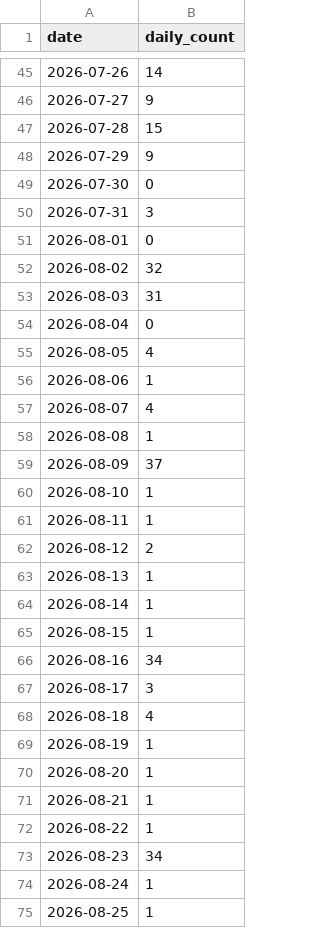
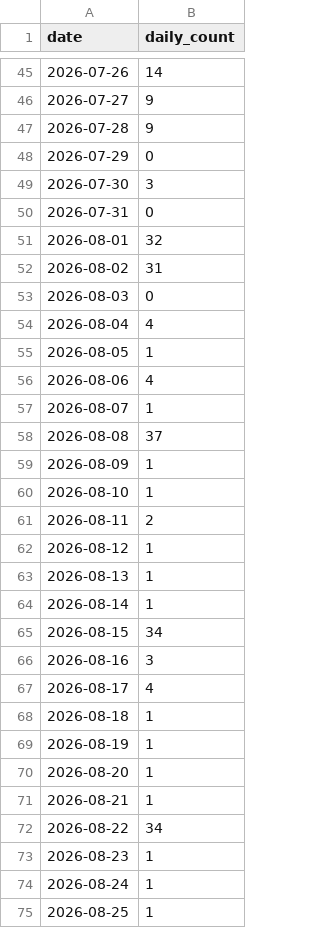
Before and after one commit to ichwars/PrintOps, a CSV file: ichwars/PrintOps/ghcr-pulls.csv, drawn as a sheet; only a part is shown, gaps mark what is left out; the diff covers the shown part only.

```diff
--- a/ichwars/PrintOps/ghcr-pulls.csv
+++ b/ichwars/PrintOps/ghcr-pulls.csv
@@ -46,24 +46,24 @@ date,daily_count
 2026-07-27,9
-2026-07-28,15
-2026-07-29,9
-2026-07-30,0
-2026-07-31,3
-2026-08-01,0
-2026-08-02,32
-2026-08-03,31
-2026-08-04,0
-2026-08-05,4
-2026-08-06,1
-2026-08-07,4
-2026-08-08,1
-2026-08-09,37
+2026-07-28,9
+2026-07-29,0
+2026-07-30,3
+2026-07-31,0
+2026-08-01,32
+2026-08-02,31
+2026-08-03,0
+2026-08-04,4
+2026-08-05,1
+2026-08-06,4
+2026-08-07,1
+2026-08-08,37
+2026-08-09,1
 2026-08-10,1
-2026-08-11,1
-2026-08-12,2
+2026-08-11,2
+2026-08-12,1
 2026-08-13,1
 2026-08-14,1
-2026-08-15,1
-2026-08-16,34
-2026-08-17,3
-2026-08-18,4
+2026-08-15,34
+2026-08-16,3
+2026-08-17,4
+2026-08-18,1
 2026-08-19,1
@@ -71,4 +71,4 @@ date,daily_count
 2026-08-21,1
-2026-08-22,1
-2026-08-23,34
+2026-08-22,34
+2026-08-23,1
 2026-08-24,1
```
Also changed, not shown: 1 added row elsewhere in this file, 1 other file.
